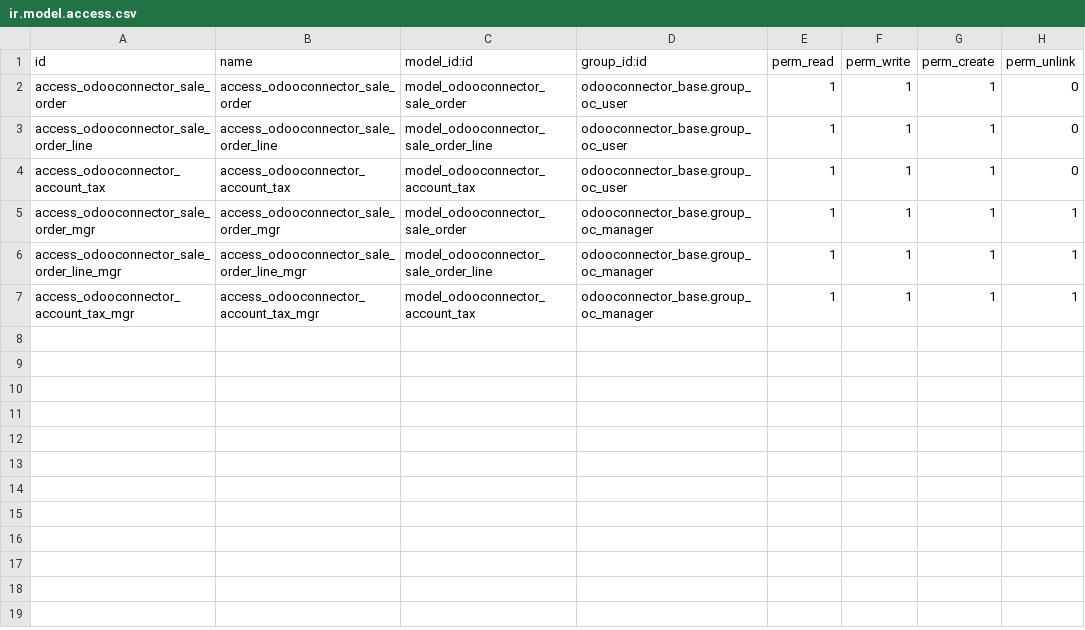
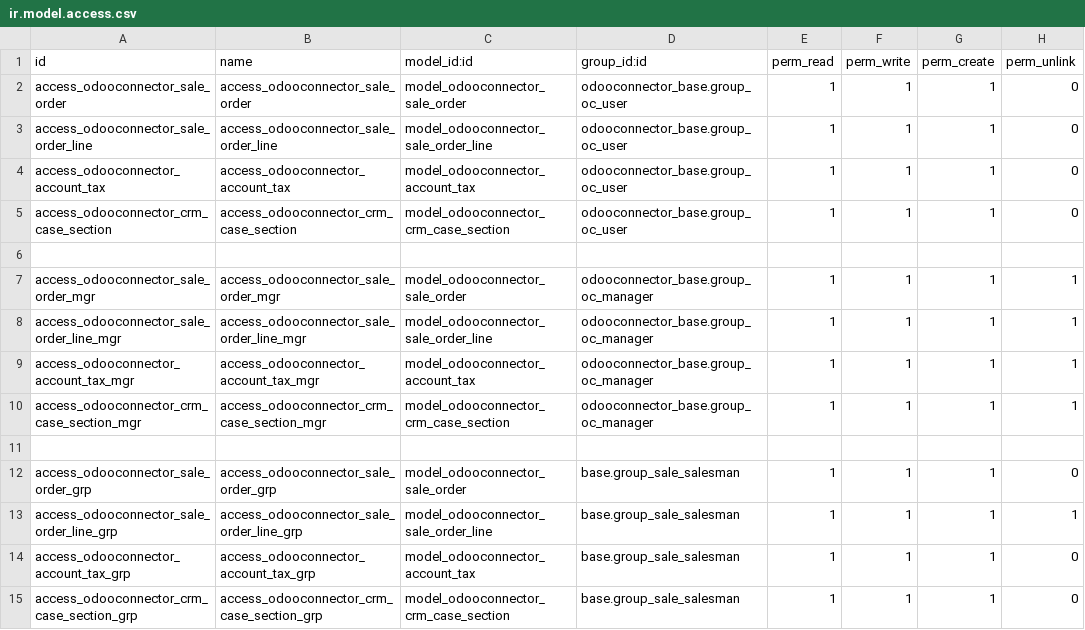
Before and after one commit to simplifysolutions/connector-odoo2odoo, a CSV file: odooconnector_sale/security/ir.model.access.csv, drawn as a sheet; the diff names each change by its address in the sheet, - before the commit and + after, or states it on an @@ line.

Commit message:
access rights fixes refs #1344

```diff
--- a/odooconnector_sale/security/ir.model.access.csv
+++ b/odooconnector_sale/security/ir.model.access.csv
+row 5: access_odooconnector_crm_case_section | access_odooconnector_crm_case_section | model_odooconnector_crm_case_section | odooconnector_base.group_oc_user | 1 | 1 | 1 | 0
+row 6: (empty)
+row 10: access_odooconnector_crm_case_section_mgr | access_odooconnector_crm_case_section_mgr | model_odooconnector_crm_case_section | odooconnector_base.group_oc_manager | 1 | 1 | 1 | 1
+row 11: (empty)
+row 12: access_odooconnector_sale_order_grp | access_odooconnector_sale_order_grp | model_odooconnector_sale_order | base.group_sale_salesman | 1 | 1 | 1 | 0
+row 13: access_odooconnector_sale_order_line_grp | access_odooconnector_sale_order_line_grp | model_odooconnector_sale_order_line | base.group_sale_salesman | 1 | 1 | 1 | 1
+row 14: access_odooconnector_account_tax_grp | access_odooconnector_account_tax_grp | model_odooconnector_account_tax | base.group_sale_salesman | 1 | 1 | 1 | 0
+row 15: access_odooconnector_crm_case_section_grp | access_odooconnector_crm_case_section_grp | model_odooconnector_crm_case_section | base.group_sale_salesman | 1 | 1 | 1 | 0
```
